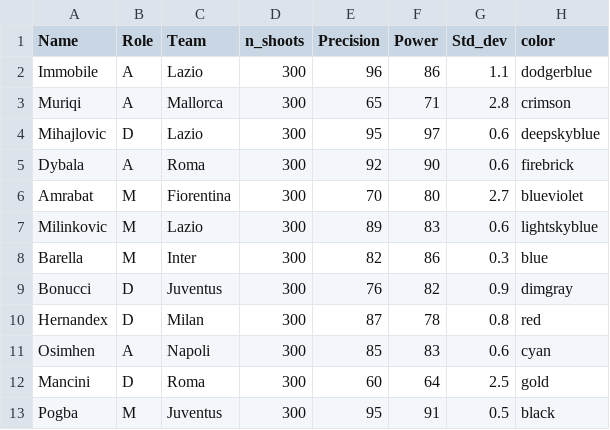
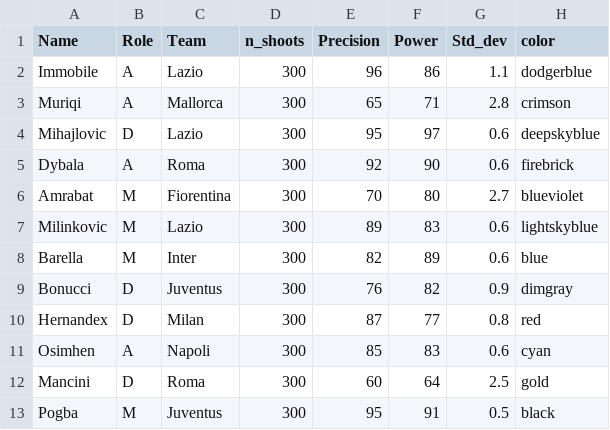
Before and after one commit to ianni-phd/Datasets, a CSV file: Soccer_shoots_power_precision.csv, drawn as a sheet.

Commit message:
Update Soccer_shoots_power_precision.csv

```diff
--- a/Soccer_shoots_power_precision.csv
+++ b/Soccer_shoots_power_precision.csv
@@ -7,5 +7,5 @@ Amrabat;M;Fiorentina;300;70;80;2.7;blueviolet
 Milinkovic;M;Lazio;300;89;83;0.6;lightskyblue
-Barella;M;Inter;300;82;86;0.3;blue
+Barella;M;Inter;300;82;89;0.6;blue
 Bonucci;D;Juventus;300;76;82;0.9;dimgray
-Hernandex;D;Milan;300;87;78;0.8;red
+Hernandex;D;Milan;300;87;77;0.8;red
 Osimhen;A;Napoli;300;85;83;0.6;cyan
```
